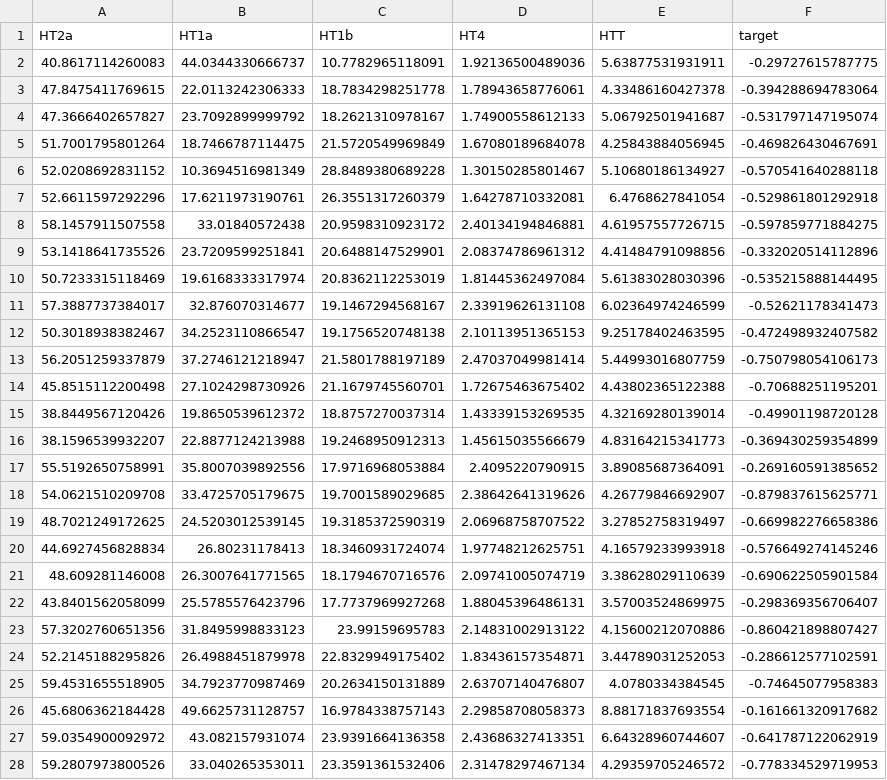
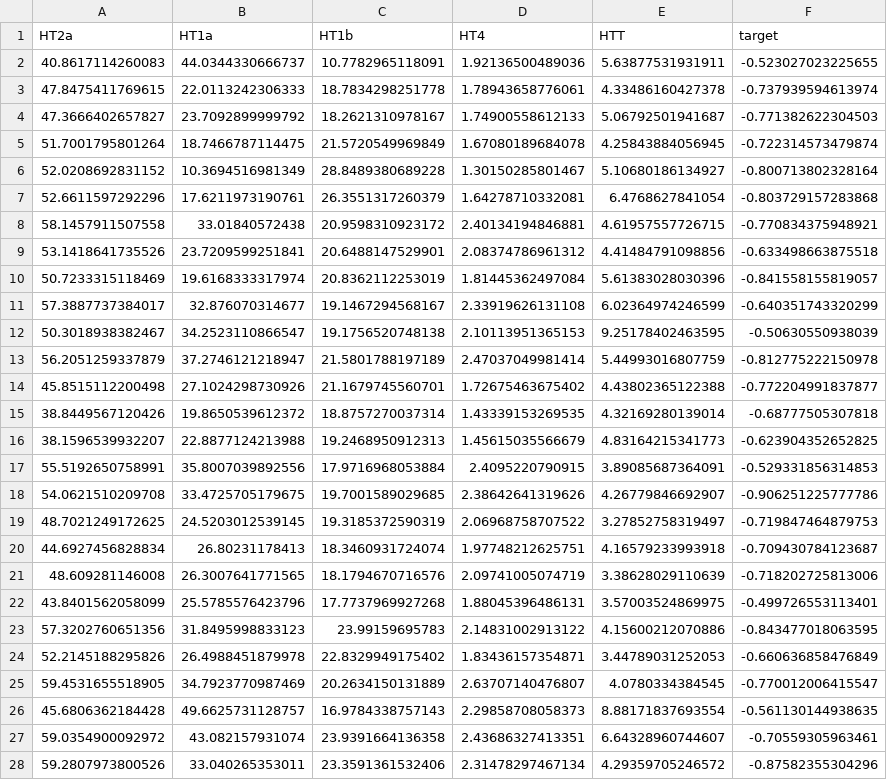
Before and after one commit to singlesp/DMT_NCT, a CSV file: results/dominance/intcorr_gsr_volnorm.csv, drawn as a sheet; only a part is shown; the diff covers the shown part only.

```diff
--- a/results/dominance/intcorr_gsr_volnorm.csv
+++ b/results/dominance/intcorr_gsr_volnorm.csv
@@ -1,28 +1,28 @@
 HT2a,HT1a,HT1b,HT4,HTT,target
-40.8617114260083,44.0344330666737,10.7782965118091,1.92136500489036,5.63877531931911,-0.29727615787775
-47.8475411769615,22.0113242306333,18.7834298251778,1.78943658776061,4.33486160427378,-0.394288694783064
-47.3666402657827,23.7092899999792,18.2621310978167,1.74900558612133,5.06792501941687,-0.531797147195074
-51.7001795801264,18.7466787114475,21.5720549969849,1.67080189684078,4.25843884056945,-0.469826430467691
-52.0208692831152,10.3694516981349,28.8489380689228,1.30150285801467,5.10680186134927,-0.570541640288118
-52.6611597292296,17.6211973190761,26.3551317260379,1.64278710332081,6.4768627841054,-0.529861801292918
-58.1457911507558,33.01840572438,20.9598310923172,2.40134194846881,4.61957557726715,-0.597859771884275
-53.1418641735526,23.7209599251841,20.6488147529901,2.08374786961312,4.41484791098856,-0.332020514112896
-50.7233315118469,19.6168333317974,20.8362112253019,1.81445362497084,5.61383028030396,-0.535215888144495
-57.3887737384017,32.876070314677,19.1467294568167,2.33919626131108,6.02364974246599,-0.52621178341473
-50.3018938382467,34.2523110866547,19.1756520748138,2.10113951365153,9.25178402463595,-0.472498932407582
-56.2051259337879,37.2746121218947,21.5801788197189,2.47037049981414,5.44993016807759,-0.750798054106173
-45.8515112200498,27.1024298730926,21.1679745560701,1.72675463675402,4.43802365122388,-0.70688251195201
-38.8449567120426,19.8650539612372,18.8757270037314,1.43339153269535,4.32169280139014,-0.49901198720128
-38.1596539932207,22.8877124213988,19.2468950912313,1.45615035566679,4.83164215341773,-0.369430259354899
-55.5192650758991,35.8007039892556,17.9716968053884,2.4095220790915,3.89085687364091,-0.269160591385652
-54.0621510209708,33.4725705179675,19.7001589029685,2.38642641319626,4.26779846692907,-0.879837615625771
-48.7021249172625,24.5203012539145,19.3185372590319,2.06968758707522,3.27852758319497,-0.669982276658386
-44.6927456828834,26.80231178413,18.3460931724074,1.97748212625751,4.16579233993918,-0.576649274145246
-48.609281146008,26.3007641771565,18.1794670716576,2.09741005074719,3.38628029110639,-0.690622505901584
-43.8401562058099,25.5785576423796,17.7737969927268,1.88045396486131,3.57003524869975,-0.298369356706407
-57.3202760651356,31.8495998833123,23.99159695783,2.14831002913122,4.15600212070886,-0.860421898807427
-52.2145188295826,26.4988451879978,22.8329949175402,1.83436157354871,3.44789031252053,-0.286612577102591
-59.4531655518905,34.7923770987469,20.2634150131889,2.63707140476807,4.0780334384545,-0.74645077958383
-45.6806362184428,49.6625731128757,16.9784338757143,2.29858708058373,8.88171837693554,-0.161661320917682
-59.0354900092972,43.082157931074,23.9391664136358,2.43686327413351,6.64328960744607,-0.641787122062919
-59.2807973800526,33.040265353011,23.3591361532406,2.31478297467134,4.29359705246572,-0.778334529719953
+40.8617114260083,44.0344330666737,10.7782965118091,1.92136500489036,5.63877531931911,-0.523027023225655
+47.8475411769615,22.0113242306333,18.7834298251778,1.78943658776061,4.33486160427378,-0.737939594613974
+47.3666402657827,23.7092899999792,18.2621310978167,1.74900558612133,5.06792501941687,-0.771382622304503
+51.7001795801264,18.7466787114475,21.5720549969849,1.67080189684078,4.25843884056945,-0.722314573479874
+52.0208692831152,10.3694516981349,28.8489380689228,1.30150285801467,5.10680186134927,-0.800713802328164
+52.6611597292296,17.6211973190761,26.3551317260379,1.64278710332081,6.4768627841054,-0.803729157283868
+58.1457911507558,33.01840572438,20.9598310923172,2.40134194846881,4.61957557726715,-0.770834375948921
+53.1418641735526,23.7209599251841,20.6488147529901,2.08374786961312,4.41484791098856,-0.633498663875518
+50.7233315118469,19.6168333317974,20.8362112253019,1.81445362497084,5.61383028030396,-0.841558155819057
+57.3887737384017,32.876070314677,19.1467294568167,2.33919626131108,6.02364974246599,-0.640351743320299
+50.3018938382467,34.2523110866547,19.1756520748138,2.10113951365153,9.25178402463595,-0.50630550938039
+56.2051259337879,37.2746121218947,21.5801788197189,2.47037049981414,5.44993016807759,-0.812775222150978
+45.8515112200498,27.1024298730926,21.1679745560701,1.72675463675402,4.43802365122388,-0.772204991837877
+38.8449567120426,19.8650539612372,18.8757270037314,1.43339153269535,4.32169280139014,-0.68777505307818
+38.1596539932207,22.8877124213988,19.2468950912313,1.45615035566679,4.83164215341773,-0.623904352652825
+55.5192650758991,35.8007039892556,17.9716968053884,2.4095220790915,3.89085687364091,-0.529331856314853
+54.0621510209708,33.4725705179675,19.7001589029685,2.38642641319626,4.26779846692907,-0.906251225777786
+48.7021249172625,24.5203012539145,19.3185372590319,2.06968758707522,3.27852758319497,-0.719847464879753
+44.6927456828834,26.80231178413,18.3460931724074,1.97748212625751,4.16579233993918,-0.709430784123687
+48.609281146008,26.3007641771565,18.1794670716576,2.09741005074719,3.38628029110639,-0.718202725813006
+43.8401562058099,25.5785576423796,17.7737969927268,1.88045396486131,3.57003524869975,-0.499726553113401
+57.3202760651356,31.8495998833123,23.99159695783,2.14831002913122,4.15600212070886,-0.843477018063595
+52.2145188295826,26.4988451879978,22.8329949175402,1.83436157354871,3.44789031252053,-0.660636858476849
+59.4531655518905,34.7923770987469,20.2634150131889,2.63707140476807,4.0780334384545,-0.770012006415547
+45.6806362184428,49.6625731128757,16.9784338757143,2.29858708058373,8.88171837693554,-0.561130144938635
+59.0354900092972,43.082157931074,23.9391664136358,2.43686327413351,6.64328960744607,-0.70559305963461
+59.2807973800526,33.040265353011,23.3591361532406,2.31478297467134,4.29359705246572,-0.87582355304296
```
Also changed, not shown: 89 edited cells elsewhere in this file, results/dominance/LZcorr_gsr_volnorm.csv, results/dominance/LZcorr_gsr_volnorm_DominanceStats.csv, 3 other files.
